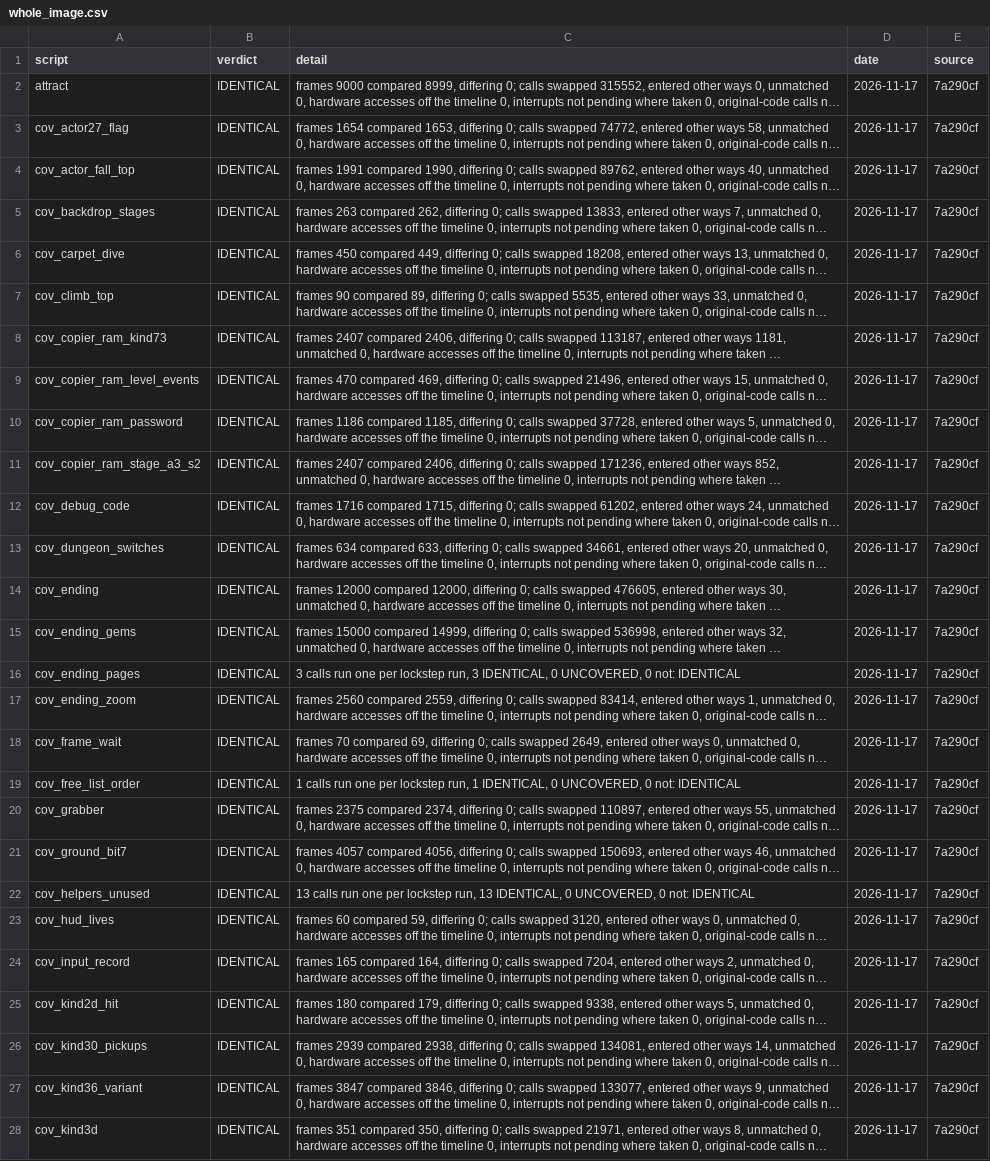
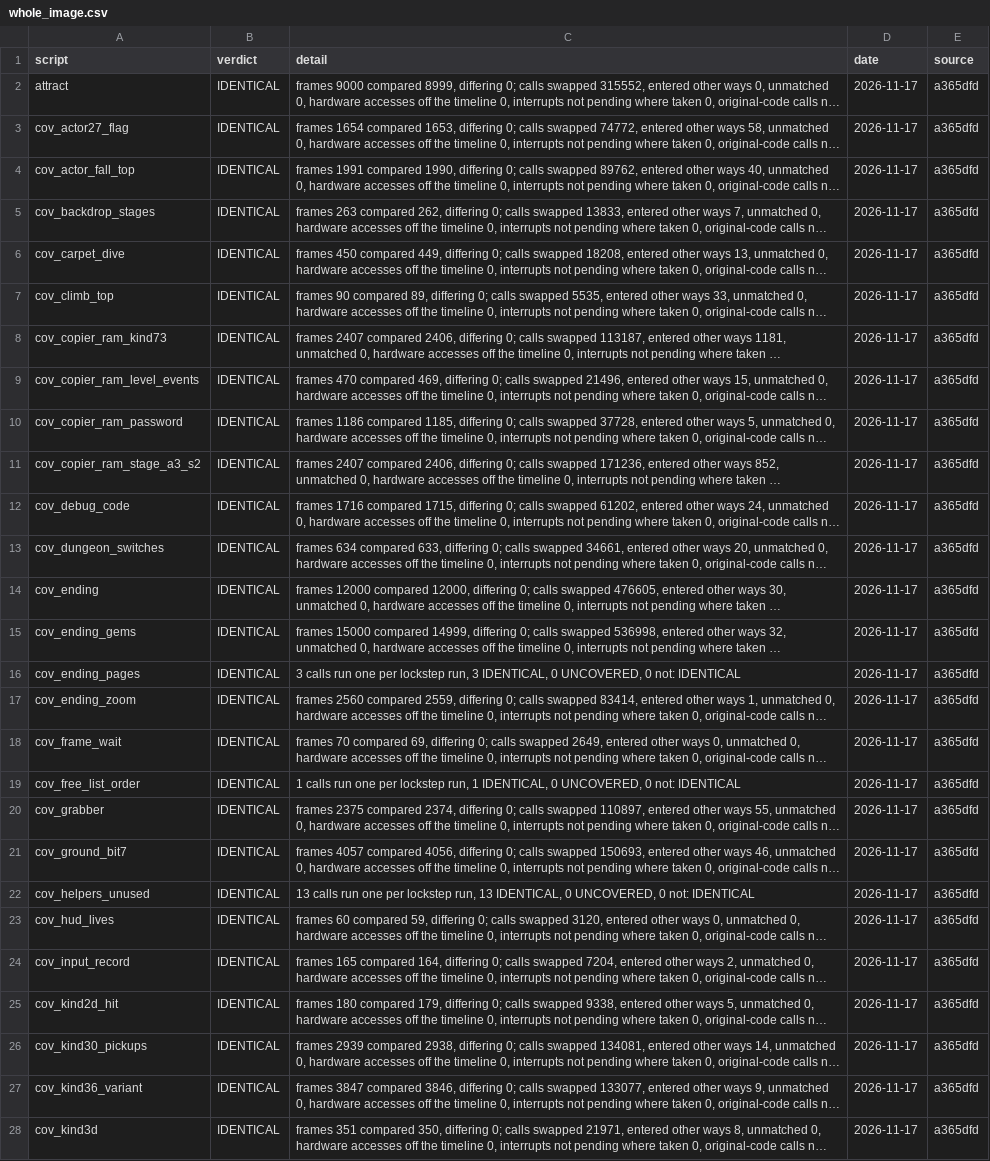
Before and after one commit to jeff-strutb/aladdinsvhc, a CSV file: config/aladdin/whole_image.csv, drawn as a sheet; only a part is shown; long unchanged cells end in …; the diff covers the shown part only; the diff names each change by its address in the sheet, - before the commit and + after, or states it on an @@ line.

```diff
--- a/config/aladdin/whole_image.csv
+++ b/config/aladdin/whole_image.csv
-E2:E28 (source): 7a290cf
+E2:E28 (source): a365dfd
```
Also changed, not shown: 2 added rows and 134 edited cells elsewhere in this file, config/aladdin/t3_live.csv, 2 other files.
